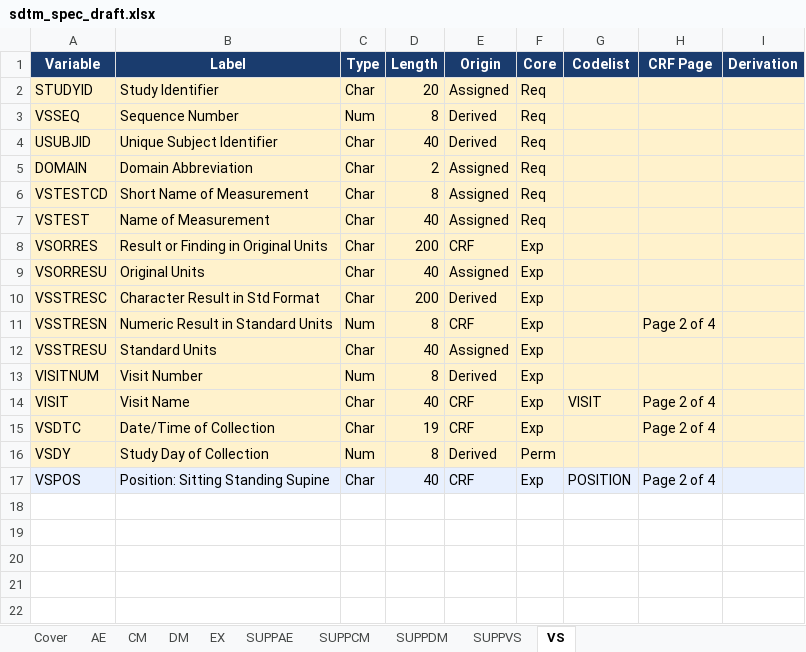
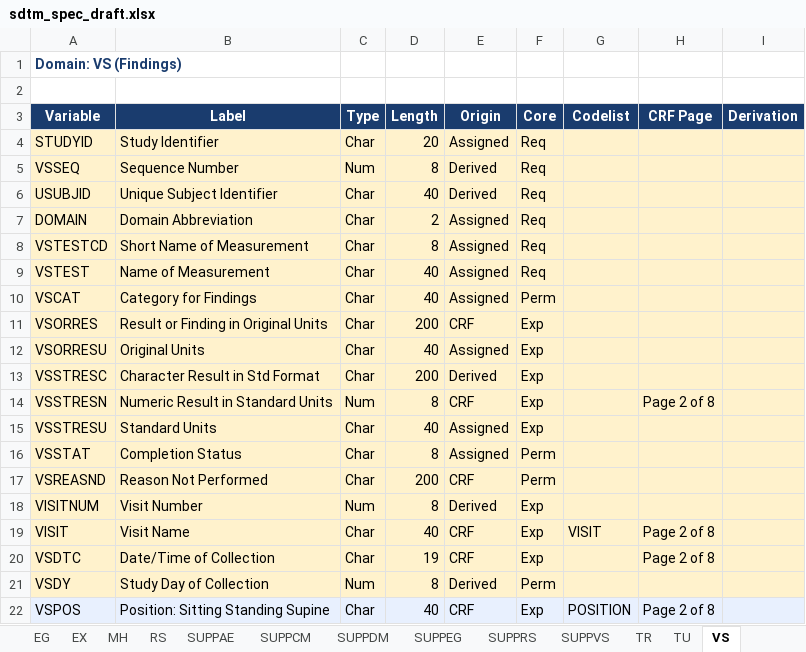
Before and after one commit to Manjothundal/SpecGen, an Excel workbook: sdtm_spec_draft.xlsx, sheet VS, drawn as a sheet; values as stored, in another font and other column widths than the file's, no borders; addresses are those after the commit; the diff names each change by its address in the sheet, - before the commit and + after, or states it on an @@ line.

Commit message:
Phase 5a/5b expanded: 18 SDTM domains (DV DS MH EG TU TR RS)

```diff
--- a/sdtm_spec_draft.xlsx (sheet VS)
+++ b/sdtm_spec_draft.xlsx (sheet VS)
+sheet tab: EG
+sheet tab: MH
+sheet tab: RS
+sheet tab: SUPPEG
+sheet tab: SUPPRS
+sheet tab: TR
+sheet tab: TU
+row 1: Domain: VS (Findings)
+row 2: (empty)
+row 10: VSCAT | Category for Findings | Char | 40 | Assigned | Perm
-H14 (CRF Page): Page 2 of 4
+H14 (CRF Page): Page 2 of 8
+row 16: VSSTAT | Completion Status | Char | 8 | Assigned | Perm
+row 17: VSREASND | Reason Not Performed | Char | 200 | CRF | Perm
-H19:H20 (CRF Page): Page 2 of 4
+H19:H20 (CRF Page): Page 2 of 8
-H22 (CRF Page): Page 2 of 4
+H22 (CRF Page): Page 2 of 8
```
Also changed, not shown: sheet CM, sheet AE, sheet EX, sheet Cover, sheet DM, sheet SUPPAE, 3 more sheets, other sheet tabs, acrf_metadata.xlsx, 3 other files.
